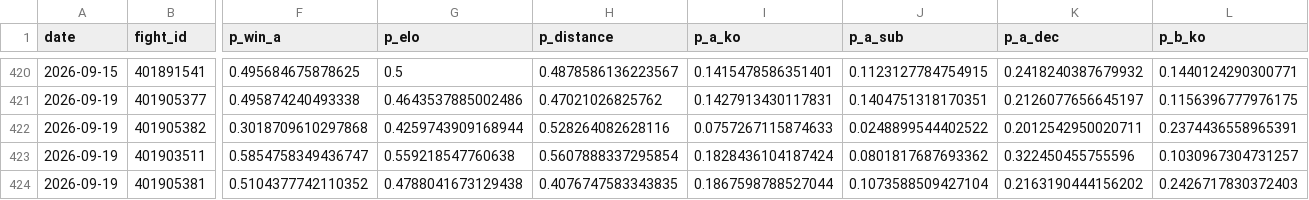
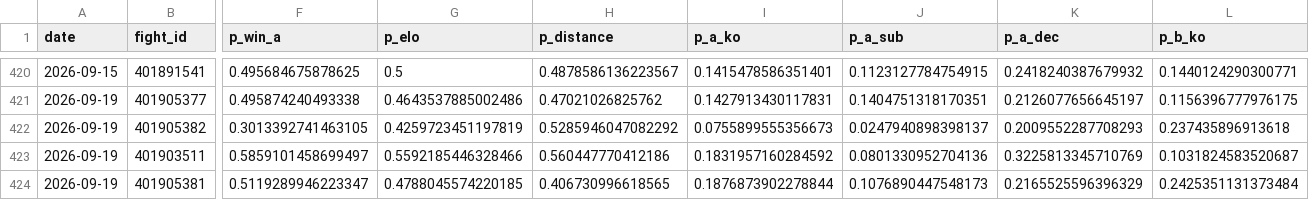
Before and after one commit to azcal/forecasting-lab, a CSV file: data/mma.csv, drawn as a sheet; only a part is shown, gaps mark what is left out; the diff covers the shown part only; the diff names each change by its address in the sheet, - before the commit and + after, or states it on an @@ line.

Commit message:
dashboard data 2026-09-17

```diff
--- a/data/mma.csv
+++ b/data/mma.csv
-F422 (p_win_a): 0.3018709610297868
+F422 (p_win_a): 0.3013392741463105
-G422 (p_elo): 0.4259743909168944
+G422 (p_elo): 0.4259723451197819
-H422 (p_distance): 0.528264082628116
+H422 (p_distance): 0.5285946047082292
-I422 (p_a_ko): 0.0757267115874633
+I422 (p_a_ko): 0.0755899555356673
-J422 (p_a_sub): 0.0248899544402522
+J422 (p_a_sub): 0.0247940898398137
-K422 (p_a_dec): 0.2012542950020711
+K422 (p_a_dec): 0.2009552287708293
-L422 (p_b_ko): 0.2374436558965391
+L422 (p_b_ko): 0.237435896913618
-F423 (p_win_a): 0.5854758349436747
+F423 (p_win_a): 0.5859101458699497
-G423 (p_elo): 0.559218547760638
+G423 (p_elo): 0.5592185446328466
-H423 (p_distance): 0.5607888337295854
+H423 (p_distance): 0.560447770412186
-I423 (p_a_ko): 0.1828436104187424
+I423 (p_a_ko): 0.1831957160284592
-J423 (p_a_sub): 0.0801817687693362
+J423 (p_a_sub): 0.0801330952704136
-K423 (p_a_dec): 0.322450455755596
+K423 (p_a_dec): 0.3225813345710769
-L423 (p_b_ko): 0.1030967304731257
+L423 (p_b_ko): 0.1031824583520687
-F424 (p_win_a): 0.5104377742110352
+F424 (p_win_a): 0.5119289946223347
-G424 (p_elo): 0.4788041673129438
+G424 (p_elo): 0.4788045574220185
-H424 (p_distance): 0.4076747583343835
+H424 (p_distance): 0.406730996618565
-I424 (p_a_ko): 0.1867598788527044
+I424 (p_a_ko): 0.1876873902278844
-J424 (p_a_sub): 0.1073588509427104
+J424 (p_a_sub): 0.1076890447548173
-K424 (p_a_dec): 0.2163190444156202
+K424 (p_a_dec): 0.2165525596396329
-L424 (p_b_ko): 0.2426717830372403
+L424 (p_b_ko): 0.2425351131373484
```
Also changed, not shown: 5 added rows and 87 edited cells elsewhere in this file, data/cs2.csv, data/nfl.csv, 5 other files.
